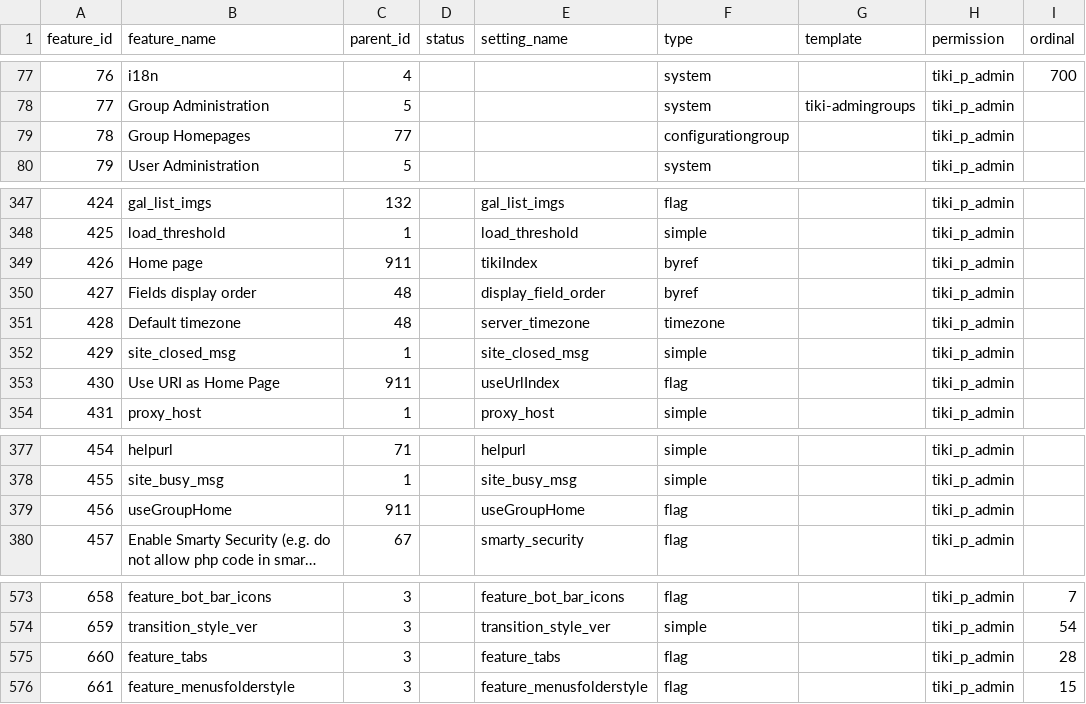
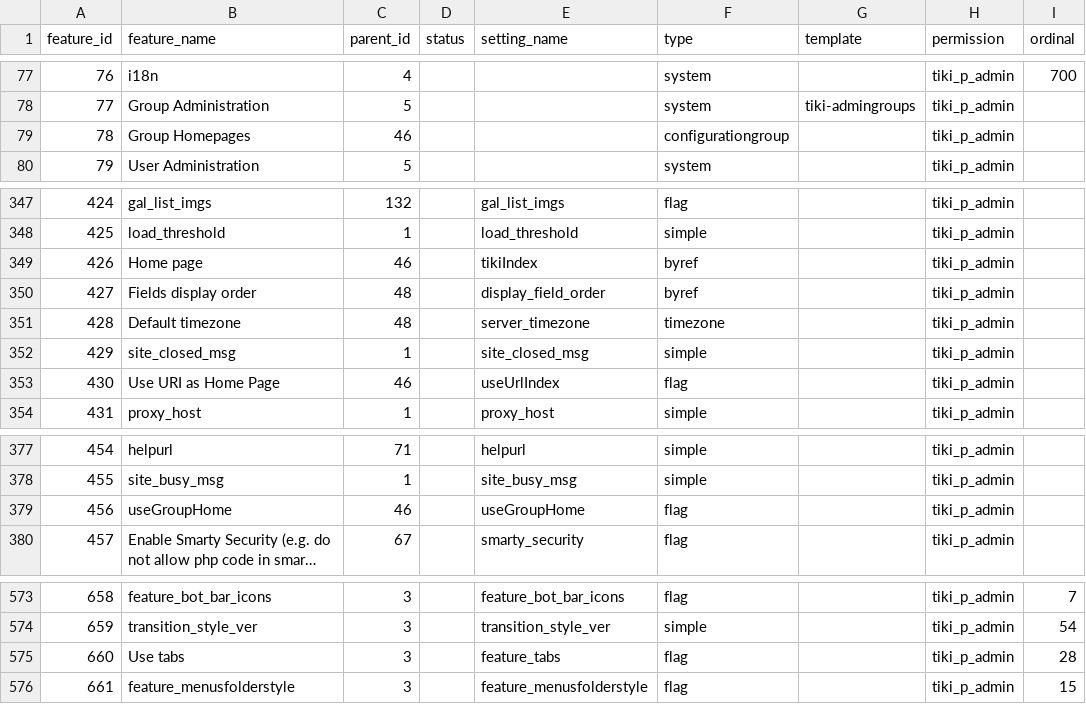
Before and after one commit to meta-net-ar/tiki, a CSV file: db/features.csv, drawn as a sheet; only a part is shown, gaps mark what is left out; long unchanged cells end in …; the diff covers the shown part only; the diff names each change by its address in the sheet, - before the commit and + after, or states it on an @@ line.

```diff
--- a/db/features.csv
+++ b/db/features.csv
-C79 (parent_id): 77
+C79 (parent_id): 46
-C349 (parent_id): 911
+C349 (parent_id): 46
-C353 (parent_id): 911
+C353 (parent_id): 46
-C379 (parent_id): 911
+C379 (parent_id): 46
-B575 (feature_name): feature_tabs
+B575 (feature_name): Use tabs
```
Also changed, not shown: 4 added rows and 11 edited cells elsewhere in this file.
